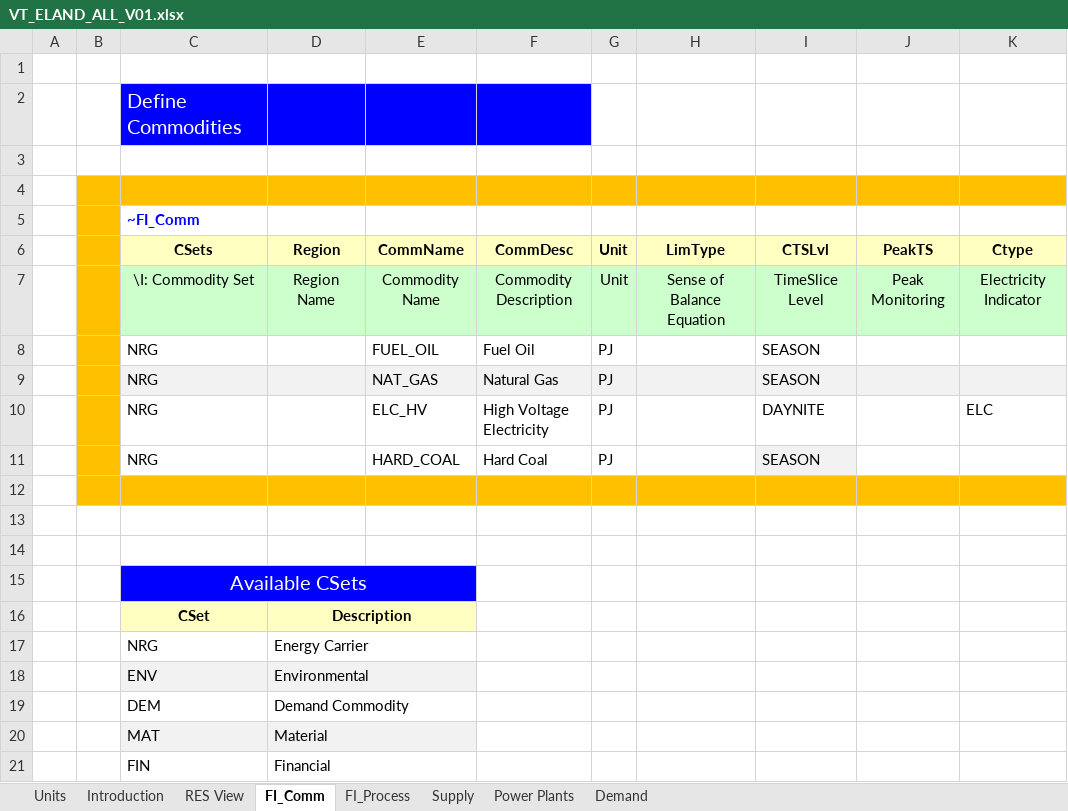
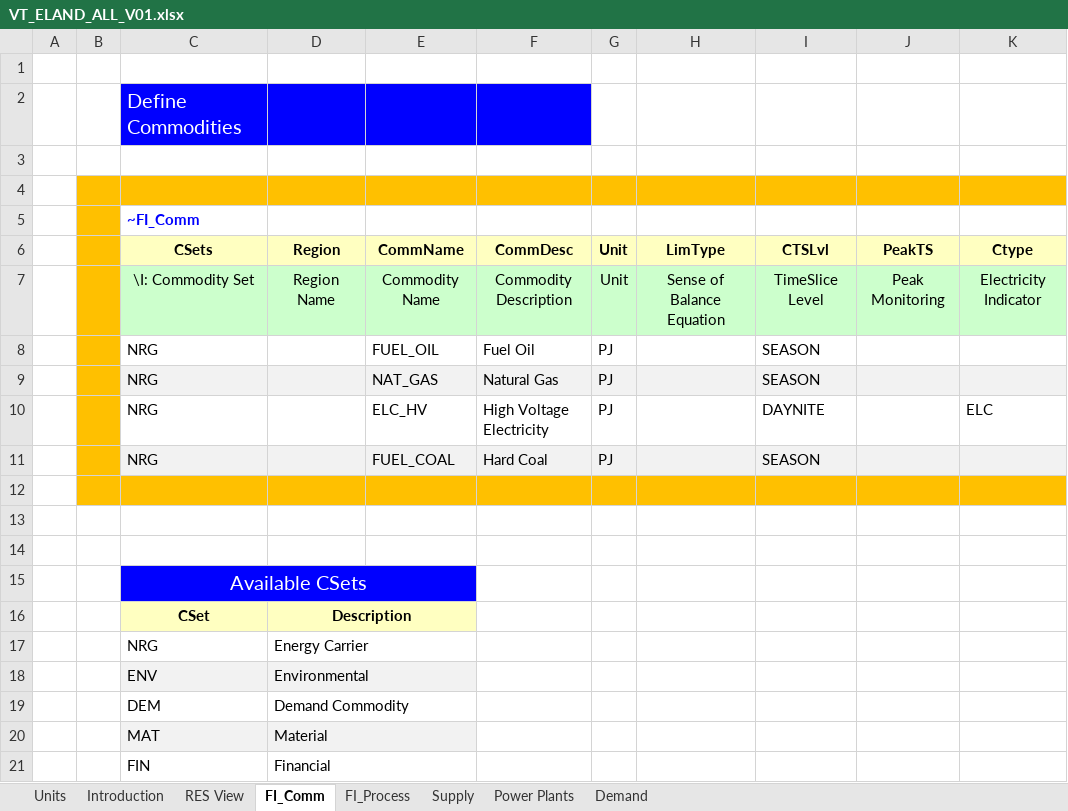
Before and after one commit to MiloszMirowski/Milosz-Mirowski, an Excel workbook: VT_ELAND_ALL_V01.xlsx, sheet FI_Comm, drawn as a sheet; values as stored, in another font and other column widths than the file's, no borders; the diff names each change by its address in the sheet, - before the commit and + after, or states it on an @@ line.

```diff
--- a/VT_ELAND_ALL_V01.xlsx (sheet FI_Comm)
+++ b/VT_ELAND_ALL_V01.xlsx (sheet FI_Comm)
-C11:H11 fill: none
+C11:H11 fill: #F2F2F2
-E11 (CommName): HARD_COAL
+E11 (CommName): FUEL_COAL
-J11:K11 fill: none
+J11:K11 fill: #F2F2F2
```
Also changed, not shown: sheet Power Plants, sheet FI_Process, sheet Supply, sheet Demand, formulas that keep their value.
